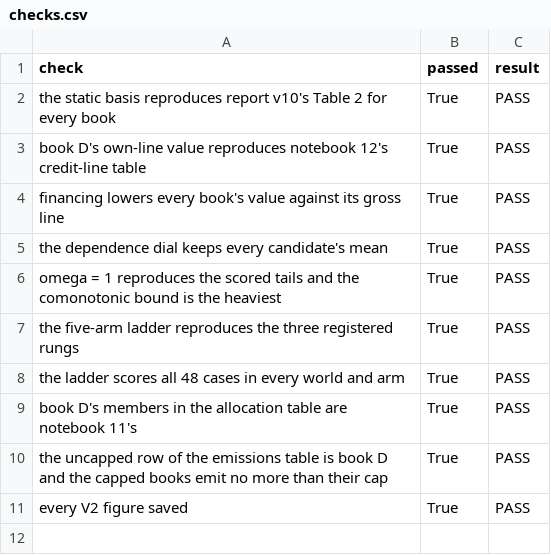
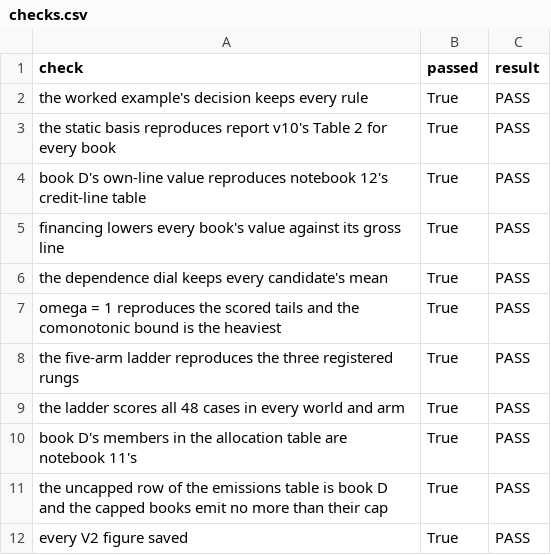
Before and after one commit to alanmossinger/Capstone, a CSV file: results/v2/checks.csv, drawn as a sheet; the diff names each change by its address in the sheet, - before the commit and + after, or states it on an @@ line.

Commit message:
The worked example and the any-provider backend (decisions #120, #121): one executive's round through the decision page — the lease-only pick of notebook 10's recorded round brought to the $3.82B decision, the author's five answers, the repair taken in full — recorded with the tools alone (src/worked_example.py, notebook 13 section 7, results/v2/worked_example.json) and shown on the dashboard's third page with a one-paragraph summary and the best book the rules allow; advisor.ask_openai lets any OpenAI-compatible key (LLM_API_KEY, LLM_BASE_URL, LLM_MODEL) serve a live round and registered rounds replay under any model; the dashboard says before any page that a live round needs a key; notebook 13 executed top to bottom; README, .env.example, journal; 283 tests pass

```diff
--- a/results/v2/checks.csv
+++ b/results/v2/checks.csv
+row 2: the worked example's decision keeps every rule | True | PASS
```
Also changed, not shown: 14 other files.
